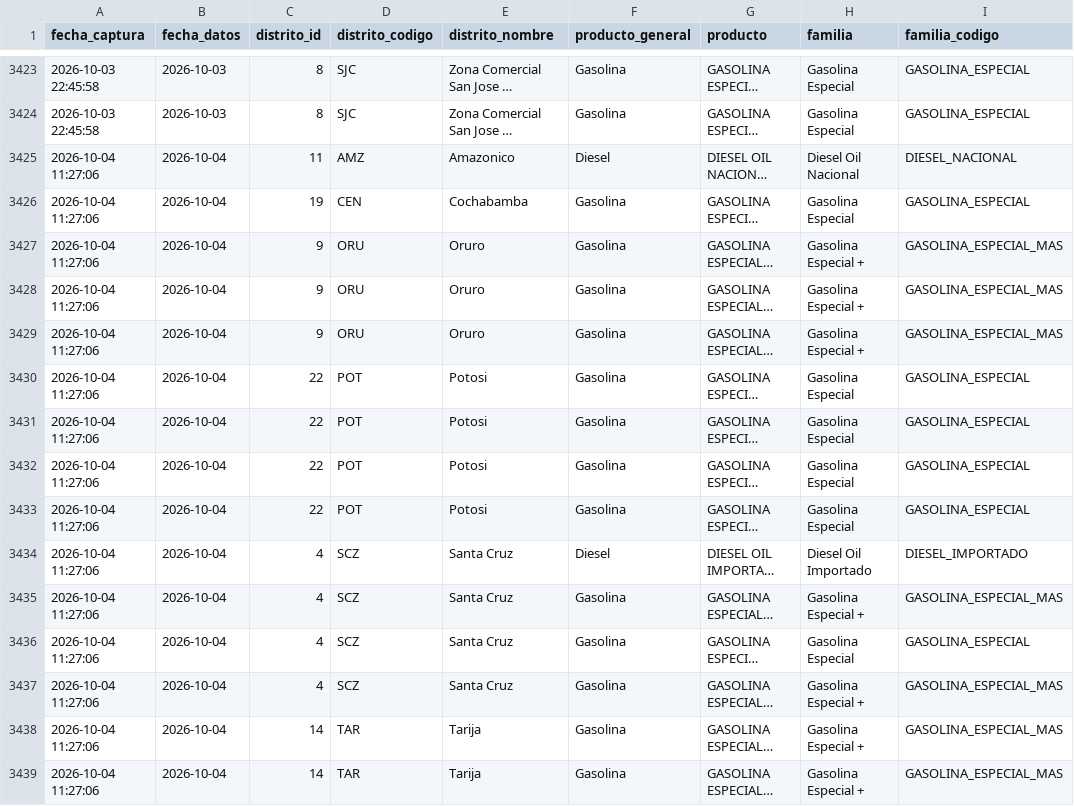
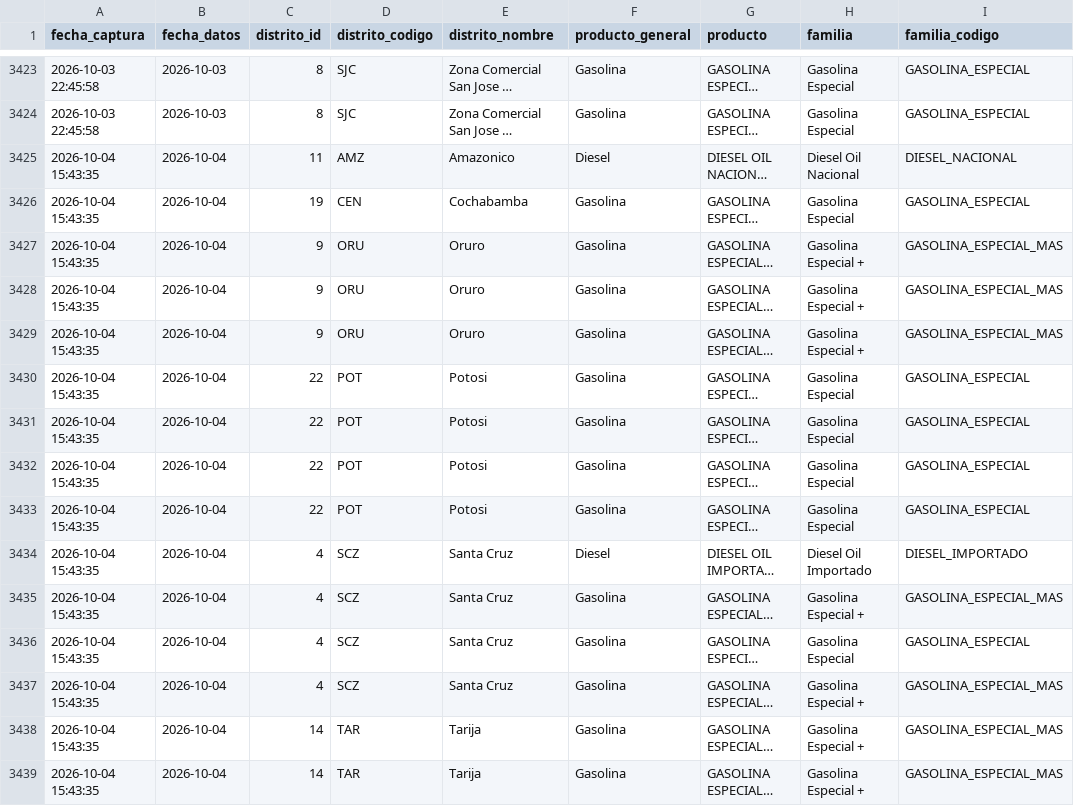
Before and after one commit to sociedatos/bo-combustible, a CSV file: data_ypfb/programacion/202639.csv, drawn as a sheet; only a part is shown, gaps mark what is left out; long unchanged cells end in …; the diff names each change by its address in the sheet, - before the commit and + after, or states it on an @@ line.

```diff
--- a/data_ypfb/programacion/202639.csv
+++ b/data_ypfb/programacion/202639.csv
-A3425:A3439 (fecha_captura): 2026-10-04 11:27:06
+A3425:A3439 (fecha_captura): 2026-10-04 15:43:35
```
Also changed, not shown: data_ypfb/despachos/202639.csv, data_ypfb/resumen/202639.csv, 2 other files.
